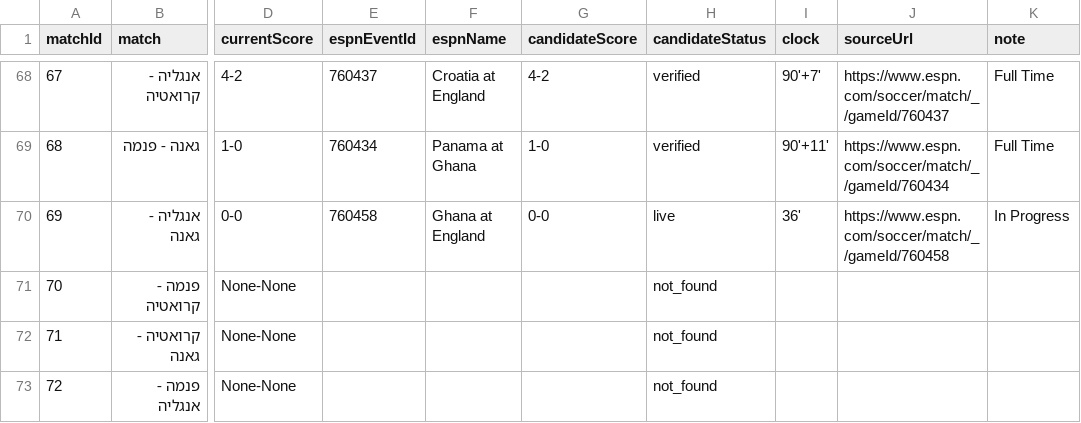
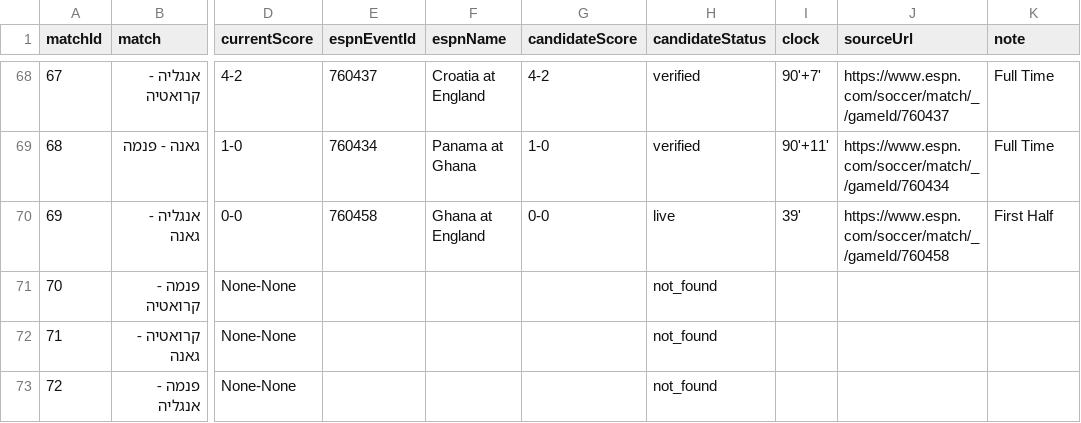
Before and after one commit to efikatash/worldcup-dashboard-2026, a CSV file: espn_live_debug.csv, drawn as a sheet; only a part is shown, gaps mark what is left out; the diff names each change by its address in the sheet, - before the commit and + after, or states it on an @@ line.

Commit message:
Live auto-update dashboard data

```diff
--- a/espn_live_debug.csv
+++ b/espn_live_debug.csv
-I70 (clock): 36'
+I70 (clock): 39'
-K70 (note): In Progress
+K70 (note): First Half
```
Also changed, not shown: 4 other files.
